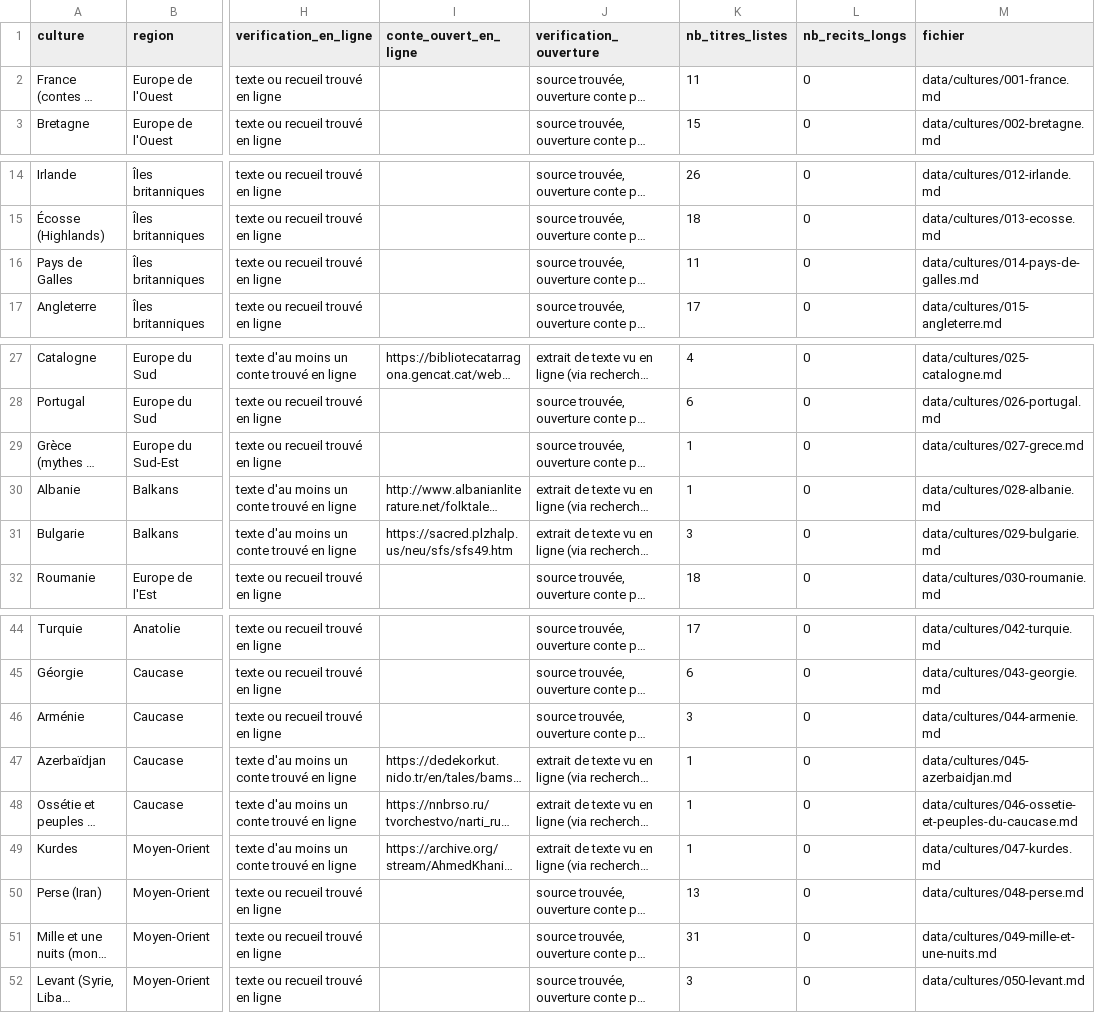
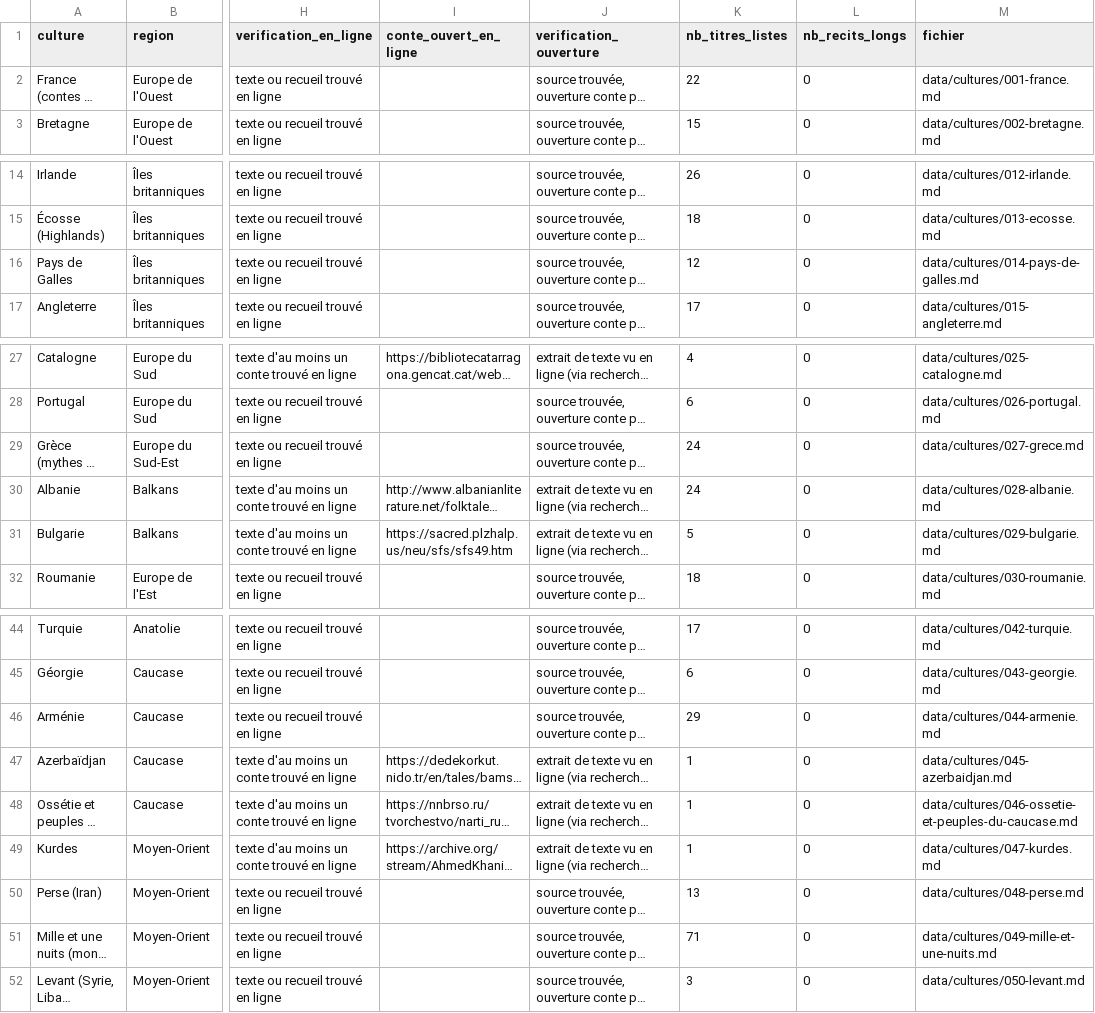
Before and after one commit to maalls/video-publisher, a CSV file: data/cultures.csv, drawn as a sheet; only a part is shown, gaps mark what is left out; long unchanged cells end in …; the diff names each change by its address in the sheet, - before the commit and + after, or states it on an @@ line.

Commit message:
cultures: etape 10, +126 titres (France Aulnoy, Grece Peabody, Albanie Elsie, Armenie Seklemian, Mille et une nuits Burton, Galles, Bulgarie), 1014 titres

```diff
--- a/data/cultures.csv
+++ b/data/cultures.csv
-K2 (nb_titres_listes): 11
+K2 (nb_titres_listes): 22
-K16 (nb_titres_listes): 11
+K16 (nb_titres_listes): 12
-K29:K30 (nb_titres_listes): 1
+K29:K30 (nb_titres_listes): 24
-K31 (nb_titres_listes): 3
+K31 (nb_titres_listes): 5
-K46 (nb_titres_listes): 3
+K46 (nb_titres_listes): 29
-K51 (nb_titres_listes): 31
+K51 (nb_titres_listes): 71
```
Also changed, not shown: 9 other files.
